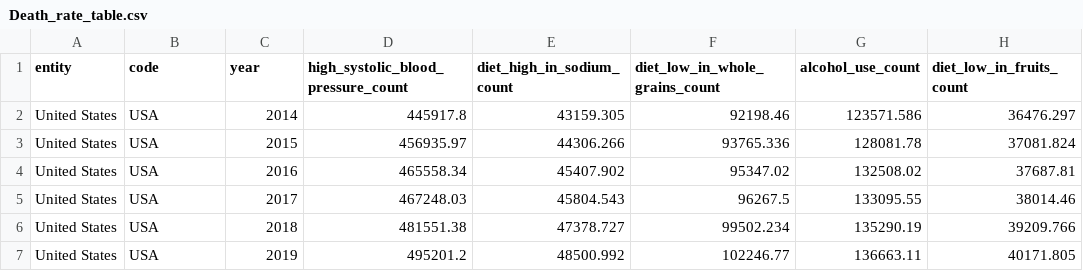
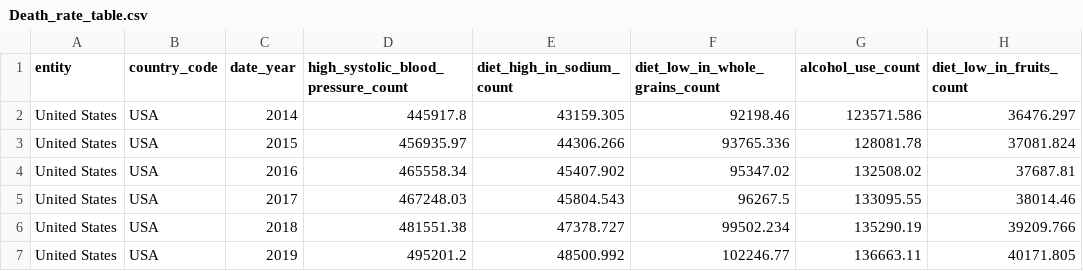
Before and after one commit to RyanLJames1997/Project3_Group6, a CSV file: clean_data/Death_rate_table.csv, drawn as a sheet; only a part is shown; the diff names each change by its address in the sheet, - before the commit and + after, or states it on an @@ line.

Commit message:
edited renamed columns

```diff
--- a/clean_data/Death_rate_table.csv
+++ b/clean_data/Death_rate_table.csv
-B1: code
+B1: country_code
-C1: year
+C1: date_year
```
Also changed, not shown: 1 other file.
